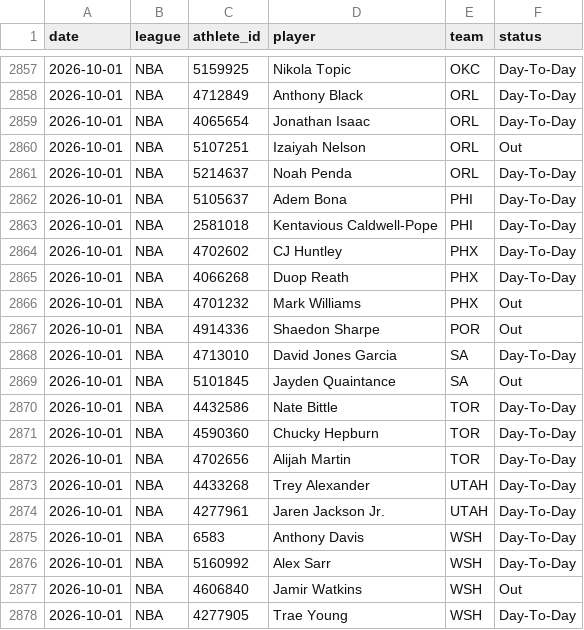
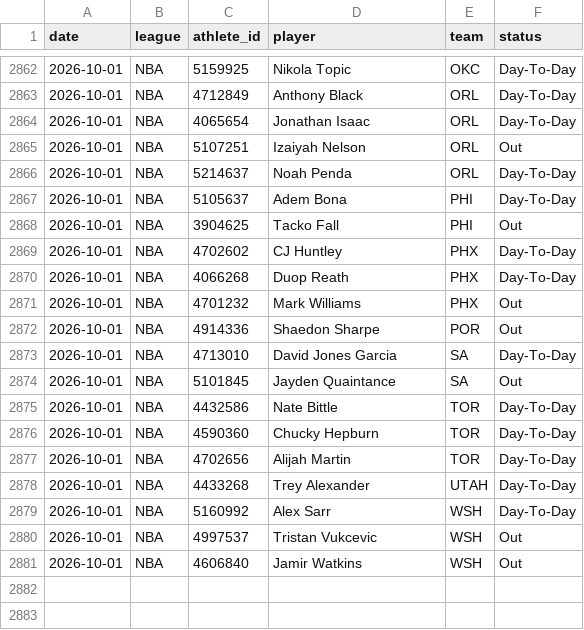
Before and after one commit to azcal/mbm-nba, a CSV file: logs/injuries.csv, drawn as a sheet; only a part is shown, gaps mark what is left out; the diff covers the shown part only.

```diff
--- a/logs/injuries.csv
+++ b/logs/injuries.csv
@@ -2862,3 +2867,3 @@ date,league,athlete_id,player,team,status
 2026-10-01,NBA,5105637,Adem Bona,PHI,Day-To-Day
-2026-10-01,NBA,2581018,Kentavious Caldwell-Pope,PHI,Day-To-Day
+2026-10-01,NBA,3904625,Tacko Fall,PHI,Out
 2026-10-01,NBA,4702602,CJ Huntley,PHX,Day-To-Day
@@ -2873,6 +2878,4 @@ date,league,athlete_id,player,team,status
 2026-10-01,NBA,4433268,Trey Alexander,UTAH,Day-To-Day
-2026-10-01,NBA,4277961,Jaren Jackson Jr.,UTAH,Day-To-Day
-2026-10-01,NBA,6583,Anthony Davis,WSH,Day-To-Day
 2026-10-01,NBA,5160992,Alex Sarr,WSH,Day-To-Day
+2026-10-01,NBA,4997537,Tristan Vukcevic,WSH,Out
 2026-10-01,NBA,4606840,Jamir Watkins,WSH,Out
-2026-10-01,NBA,4277905,Trae Young,WSH,Day-To-Day
```
Also changed, not shown: 2 added rows and 6 moved rows elsewhere in this file, 2 other files.
